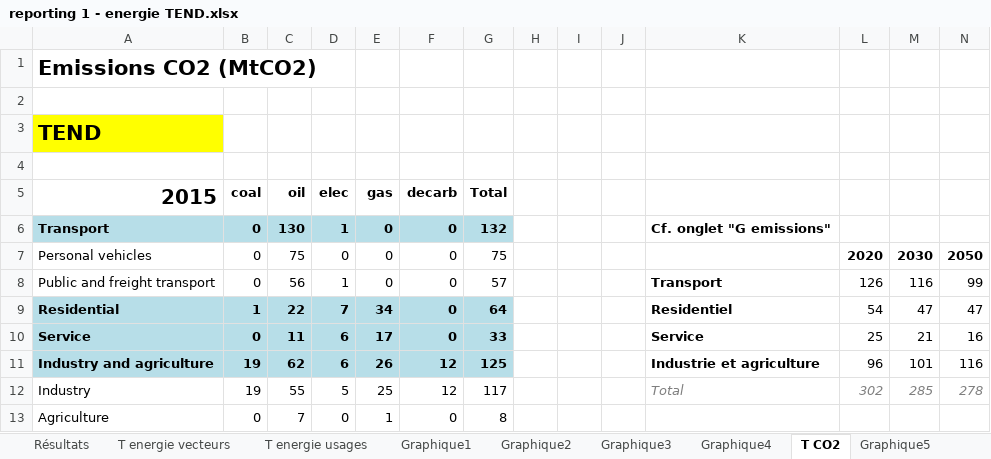
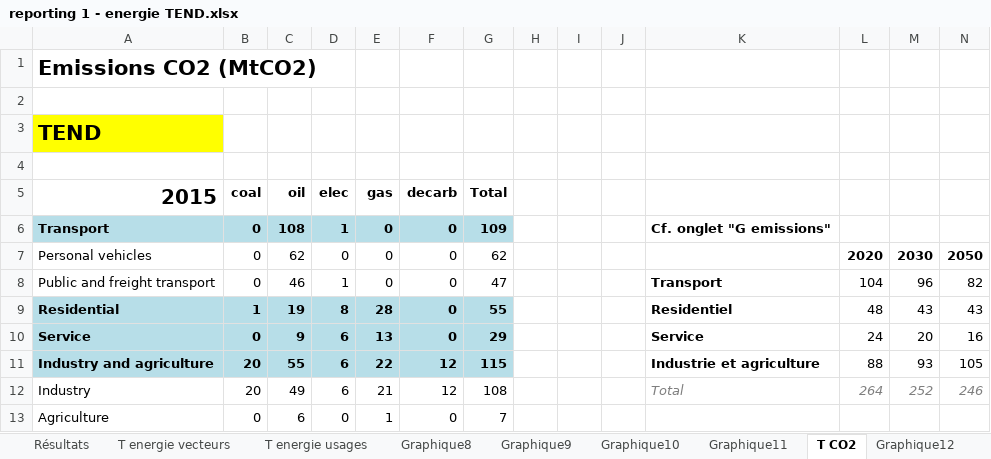
Before and after one commit to ministeres/ThreeME_ADOMIN, an Excel workbook: results/reporting 1 - energie TEND.xlsx, sheet T CO2, drawn as a sheet; only a part is shown; values as stored, in another font and other column widths than the file's, no borders; removed rows and columns are numbered as before the commit, all else as after; the diff covers the shown part only; the diff names each change by its address in the sheet, - before the commit and + after, or states it on an @@ line.

```diff
--- a/results/reporting 1 - energie TEND.xlsx (sheet T CO2)
+++ b/results/reporting 1 - energie TEND.xlsx (sheet T CO2)
-sheet tab: Graphique1
-sheet tab: Graphique2
-sheet tab: Graphique3
-sheet tab: Graphique4
-sheet tab: Graphique5
+sheet tab: Graphique8
+sheet tab: Graphique9
+sheet tab: Graphique10
+sheet tab: Graphique11
+sheet tab: Graphique12
-C6 (oil): 130
+C6 (oil): 108
-G6 (Total): 132
+G6 (Total): 109
-C7 (oil): 75
+C7 (oil): 62
-G7 (Total): 75
+G7 (Total): 62
-C8 (oil): 56
+C8 (oil): 46
-G8 (Total): 57
+G8 (Total): 47
-L8: 126
+L8: 104
-M8: 116
+M8: 96
-N8: 99
+N8: 82
-C9 (oil): 22
+C9 (oil): 19
-D9 (elec): 7
+D9 (elec): 8
-E9 (gas): 34
+E9 (gas): 28
-G9 (Total): 64
+G9 (Total): 55
-L9: 54
+L9: 48
-M9: 47
+M9: 43
-N9: 47
+N9: 43
-C10 (oil): 11
+C10 (oil): 9
-E10 (gas): 17
+E10 (gas): 13
-G10 (Total): 33
+G10 (Total): 29
-L10: 25
+L10: 24
-M10: 21
+M10: 20
-B11 (coal): 19
+B11 (coal): 20
-C11 (oil): 62
+C11 (oil): 55
-E11 (gas): 26
+E11 (gas): 22
-G11 (Total): 125
+G11 (Total): 115
-L11: 96
+L11: 88
-M11: 101
+M11: 93
-N11: 116
+N11: 105
-row 12: Industry | 19 | 55 | 5 | 25 | 12 | 117 |  |  |  | Total | 302 | 285 | 278
+row 12: Industry | 20 | 49 | 6 | 21 | 12 | 108 |  |  |  | Total | 264 | 252 | 246
-C13 (oil): 7
+C13 (oil): 6
-G13 (Total): 8
+G13 (Total): 7
```
Also changed, not shown: 16 added rows, 16 removed rows and 124 edited cells elsewhere in this sheet, sheet Résultats, sheet T energie usages, other sheet tabs, charts or pictures, results/ademe_results/reporting_1_ademe.xlsx, results/ademe_results/reporting_2_ademe.xlsx, 23 other files.
